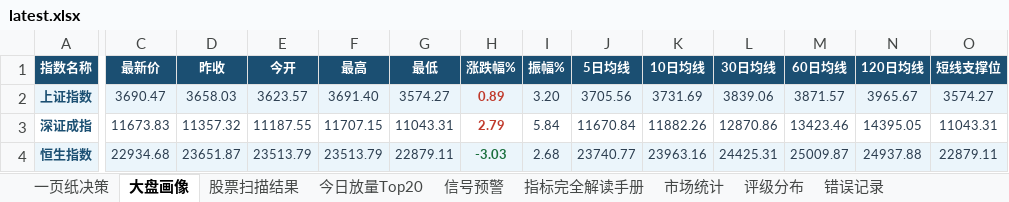
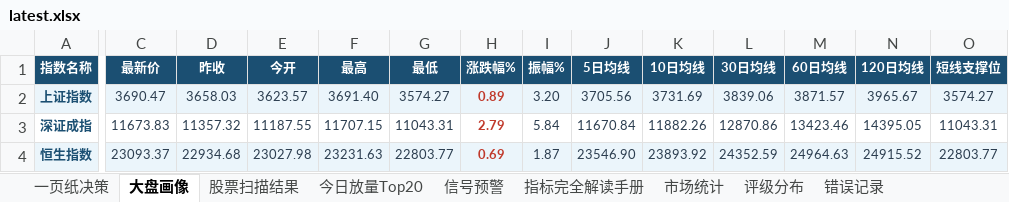
Before and after one commit to gaoyouxiaochao/stock-scanner-v79, an Excel workbook: results/latest.xlsx, sheet 大盘画像, drawn as a sheet; only a part is shown, gaps mark what is left out; values as stored, in another font and other column widths than the file's, no borders; the diff covers the shown part only; the diff names each change by its address in the sheet, - before the commit and + after, or states it on an @@ line.

```diff
--- a/results/latest.xlsx (sheet 大盘画像)
+++ b/results/latest.xlsx (sheet 大盘画像)
-C4 (最新价): 22934.68
+C4 (最新价): 23093.37
-D4 (昨收): 23651.87
+D4 (昨收): 22934.68
-E4 (今开): 23513.79
+E4 (今开): 23027.98
-F4 (最高): 23513.79
+F4 (最高): 23231.63
-G4 (最低): 22879.11
+G4 (最低): 22803.77
-H4 (涨跌幅%): -3.03
+H4 (涨跌幅%): 0.69
-H4 text colour: #196F3D
+H4 text colour: #C0392B
-I4 (振幅%): 2.68
+I4 (振幅%): 1.87
-J4 (5日均线): 23740.77
+J4 (5日均线): 23546.90
-K4 (10日均线): 23963.16
+K4 (10日均线): 23893.92
-L4 (30日均线): 24425.31
+L4 (30日均线): 24352.59
-M4 (60日均线): 25009.87
+M4 (60日均线): 24964.63
-N4 (120日均线): 24937.88
+N4 (120日均线): 24915.52
-O4 (短线支撑位): 22879.11
+O4 (短线支撑位): 22803.77
```
Also changed, not shown: 3 edited cells elsewhere in this sheet, sheet 股票扫描结果, sheet 一页纸决策, sheet 今日放量Top20, sheet 信号预警, sheet 评级分布, 1 other file.
